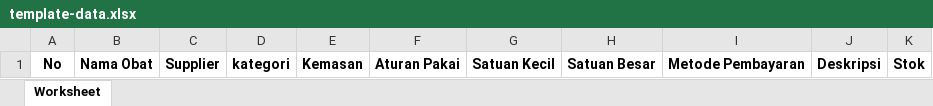
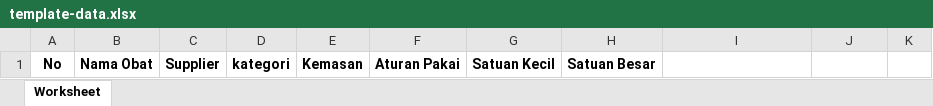
Before and after one commit to alfath-rizqiy/gudang-farmasi-drug, an Excel workbook: public/template-data.xlsx, sheet Worksheet, drawn as a sheet; values as stored, in another font and other column widths than the file's, no borders; the diff names each change by its address in the sheet, - before the commit and + after, or states it on an @@ line.

Commit message:
supplier download, delete metode and stok, and skip impor for name same, and to error validation

```diff
--- a/public/template-data.xlsx (sheet Worksheet)
+++ b/public/template-data.xlsx (sheet Worksheet)
-I1: Metode Pembayaran
+I1: (empty)
-J1: Deskripsi
+J1: (empty)
-K1: Stok
+K1: (empty)
```
Also changed, not shown: 28 other files.
